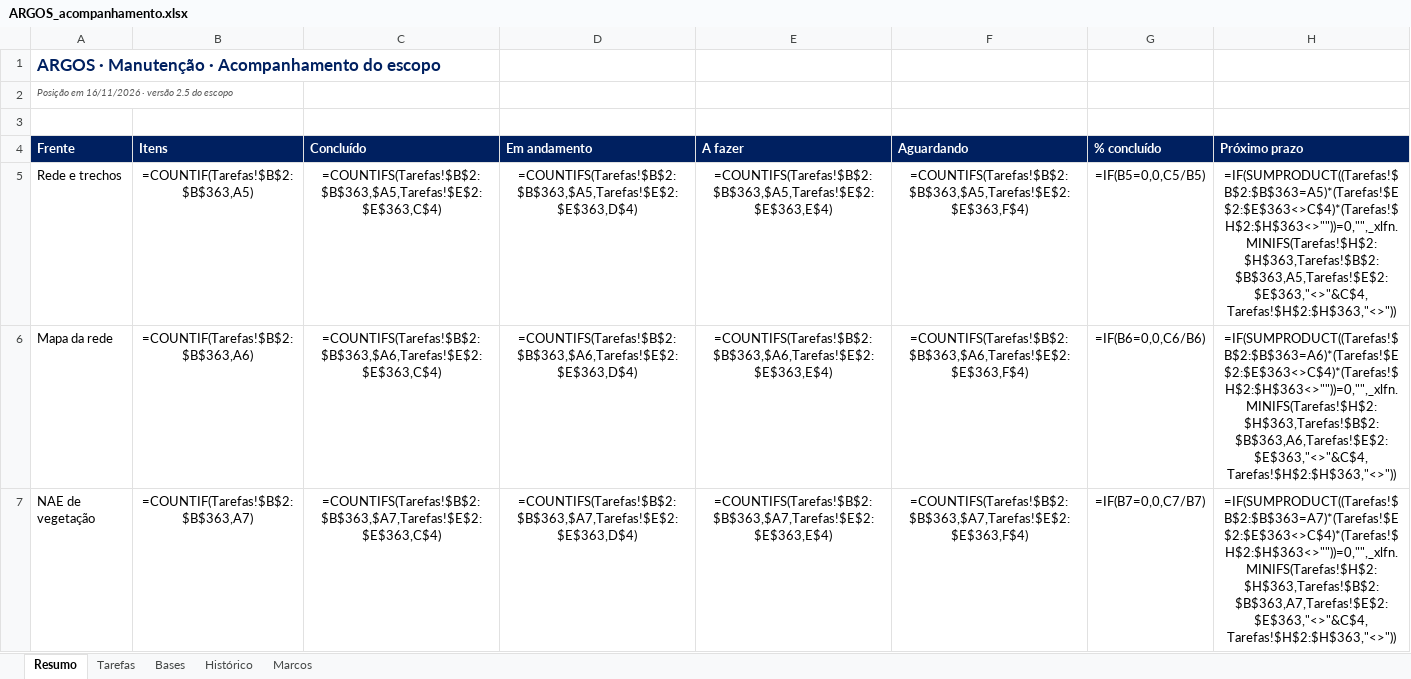
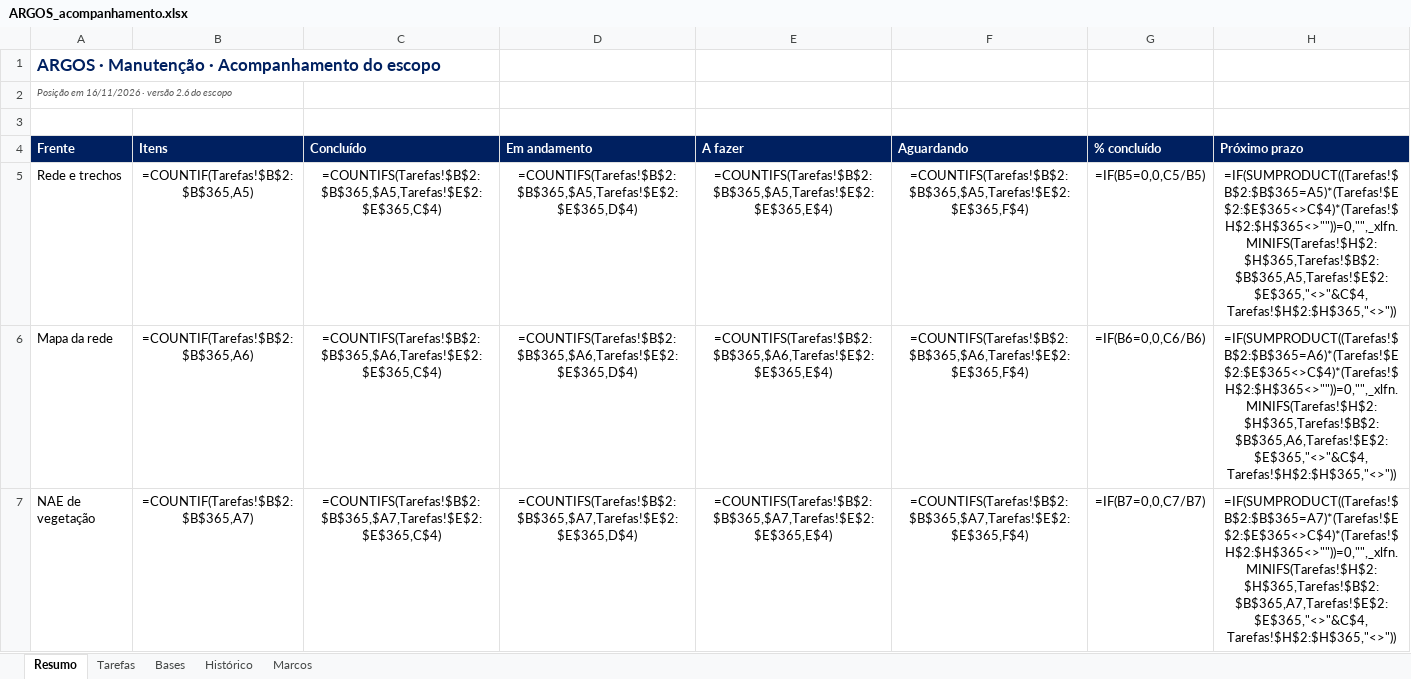
Before and after one commit to LGRSV/vera-vegeta-o-back, an Excel workbook: teste/escopo/ARGOS_acompanhamento.xlsx, sheet Resumo, drawn as a sheet; only a part is shown; values as stored, in another font and other column widths than the file's, no borders; formulas without a stored value are shown as written; the diff covers the shown part only; the diff names each change by its address in the sheet, - before the commit and + after, or states it on an @@ line.

```diff
--- a/teste/escopo/ARGOS_acompanhamento.xlsx (sheet Resumo)
+++ b/teste/escopo/ARGOS_acompanhamento.xlsx (sheet Resumo)
-A2 (Frente): Posição em 16/11/2026 · versão 2.5 do escopo
+A2 (Frente): Posição em 16/11/2026 · versão 2.6 do escopo
-B5 (Itens): =COUNTIF(Tarefas!$B$2:$B$363,A5)
+B5 (Itens): =COUNTIF(Tarefas!$B$2:$B$365,A5)
-C5 (Concluído): =COUNTIFS(Tarefas!$B$2:$B$363,$A5,Tarefas!$E$2:$E$363,C$4)
+C5 (Concluído): =COUNTIFS(Tarefas!$B$2:$B$365,$A5,Tarefas!$E$2:$E$365,C$4)
-D5 (Em andamento): =COUNTIFS(Tarefas!$B$2:$B$363,$A5,Tarefas!$E$2:$E$363,D$4)
+D5 (Em andamento): =COUNTIFS(Tarefas!$B$2:$B$365,$A5,Tarefas!$E$2:$E$365,D$4)
-E5 (A fazer): =COUNTIFS(Tarefas!$B$2:$B$363,$A5,Tarefas!$E$2:$E$363,E$4)
+E5 (A fazer): =COUNTIFS(Tarefas!$B$2:$B$365,$A5,Tarefas!$E$2:$E$365,E$4)
-F5 (Aguardando): =COUNTIFS(Tarefas!$B$2:$B$363,$A5,Tarefas!$E$2:$E$363,F$4)
+F5 (Aguardando): =COUNTIFS(Tarefas!$B$2:$B$365,$A5,Tarefas!$E$2:$E$365,F$4)
-H5 (Próximo prazo): =IF(SUMPRODUCT((Tarefas!$B$2:$B$363=A5)*(Tarefas!$E$2:$E$363<>C$4)*(Tarefas!$H$2:$H$363<>""))=0,"",_xlfn.MINIFS(Tarefas!$H$2:$H$363,Tarefas!$B$2:$B$363,A5,Tarefas!$E$2:$E$363,"<>"&C$4,Tarefas!$H$2:$H$363,"<>"))
+H5 (Próximo prazo): =IF(SUMPRODUCT((Tarefas!$B$2:$B$365=A5)*(Tarefas!$E$2:$E$365<>C$4)*(Tarefas!$H$2:$H$365<>""))=0,"",_xlfn.MINIFS(Tarefas!$H$2:$H$365,Tarefas!$B$2:$B$365,A5,Tarefas!$E$2:$E$365,"<>"&C$4,Tarefas!$H$2:$H$365,"<>"))
-B6 (Itens): =COUNTIF(Tarefas!$B$2:$B$363,A6)
+B6 (Itens): =COUNTIF(Tarefas!$B$2:$B$365,A6)
-C6 (Concluído): =COUNTIFS(Tarefas!$B$2:$B$363,$A6,Tarefas!$E$2:$E$363,C$4)
+C6 (Concluído): =COUNTIFS(Tarefas!$B$2:$B$365,$A6,Tarefas!$E$2:$E$365,C$4)
-D6 (Em andamento): =COUNTIFS(Tarefas!$B$2:$B$363,$A6,Tarefas!$E$2:$E$363,D$4)
+D6 (Em andamento): =COUNTIFS(Tarefas!$B$2:$B$365,$A6,Tarefas!$E$2:$E$365,D$4)
-E6 (A fazer): =COUNTIFS(Tarefas!$B$2:$B$363,$A6,Tarefas!$E$2:$E$363,E$4)
+E6 (A fazer): =COUNTIFS(Tarefas!$B$2:$B$365,$A6,Tarefas!$E$2:$E$365,E$4)
-F6 (Aguardando): =COUNTIFS(Tarefas!$B$2:$B$363,$A6,Tarefas!$E$2:$E$363,F$4)
+F6 (Aguardando): =COUNTIFS(Tarefas!$B$2:$B$365,$A6,Tarefas!$E$2:$E$365,F$4)
-H6 (Próximo prazo): =IF(SUMPRODUCT((Tarefas!$B$2:$B$363=A6)*(Tarefas!$E$2:$E$363<>C$4)*(Tarefas!$H$2:$H$363<>""))=0,"",_xlfn.MINIFS(Tarefas!$H$2:$H$363,Tarefas!$B$2:$B$363,A6,Tarefas!$E$2:$E$363,"<>"&C$4,Tarefas!$H$2:$H$363,"<>"))
+H6 (Próximo prazo): =IF(SUMPRODUCT((Tarefas!$B$2:$B$365=A6)*(Tarefas!$E$2:$E$365<>C$4)*(Tarefas!$H$2:$H$365<>""))=0,"",_xlfn.MINIFS(Tarefas!$H$2:$H$365,Tarefas!$B$2:$B$365,A6,Tarefas!$E$2:$E$365,"<>"&C$4,Tarefas!$H$2:$H$365,"<>"))
-B7 (Itens): =COUNTIF(Tarefas!$B$2:$B$363,A7)
+B7 (Itens): =COUNTIF(Tarefas!$B$2:$B$365,A7)
-C7 (Concluído): =COUNTIFS(Tarefas!$B$2:$B$363,$A7,Tarefas!$E$2:$E$363,C$4)
+C7 (Concluído): =COUNTIFS(Tarefas!$B$2:$B$365,$A7,Tarefas!$E$2:$E$365,C$4)
-D7 (Em andamento): =COUNTIFS(Tarefas!$B$2:$B$363,$A7,Tarefas!$E$2:$E$363,D$4)
+D7 (Em andamento): =COUNTIFS(Tarefas!$B$2:$B$365,$A7,Tarefas!$E$2:$E$365,D$4)
-E7 (A fazer): =COUNTIFS(Tarefas!$B$2:$B$363,$A7,Tarefas!$E$2:$E$363,E$4)
+E7 (A fazer): =COUNTIFS(Tarefas!$B$2:$B$365,$A7,Tarefas!$E$2:$E$365,E$4)
-F7 (Aguardando): =COUNTIFS(Tarefas!$B$2:$B$363,$A7,Tarefas!$E$2:$E$363,F$4)
+F7 (Aguardando): =COUNTIFS(Tarefas!$B$2:$B$365,$A7,Tarefas!$E$2:$E$365,F$4)
-H7 (Próximo prazo): =IF(SUMPRODUCT((Tarefas!$B$2:$B$363=A7)*(Tarefas!$E$2:$E$363<>C$4)*(Tarefas!$H$2:$H$363<>""))=0,"",_xlfn.MINIFS(Tarefas!$H$2:$H$363,Tarefas!$B$2:$B$363,A7,Tarefas!$E$2:$E$363,"<>"&C$4,Tarefas!$H$2:$H$363,"<>"))
+H7 (Próximo prazo): =IF(SUMPRODUCT((Tarefas!$B$2:$B$365=A7)*(Tarefas!$E$2:$E$365<>C$4)*(Tarefas!$H$2:$H$365<>""))=0,"",_xlfn.MINIFS(Tarefas!$H$2:$H$365,Tarefas!$B$2:$B$365,A7,Tarefas!$E$2:$E$365,"<>"&C$4,Tarefas!$H$2:$H$365,"<>"))
```
Also changed, not shown: 54 edited cells elsewhere in this sheet, sheet Tarefas, sheet Histórico, sheet Bases, sheet Marcos, 14 other files.
